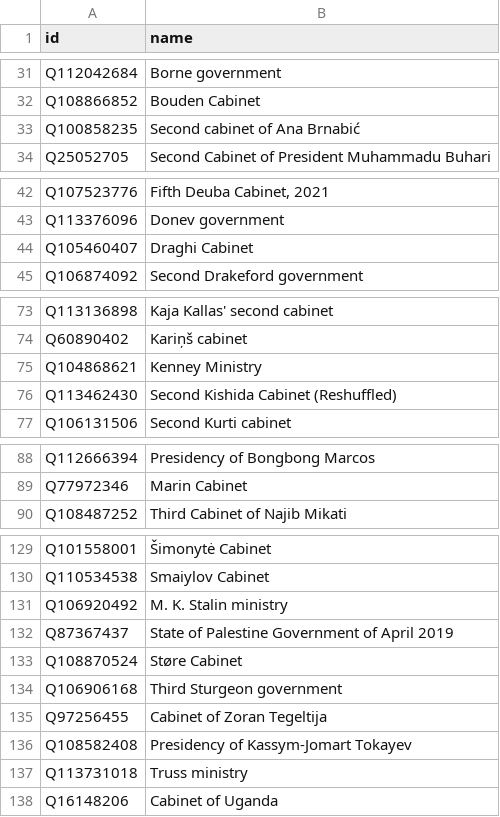
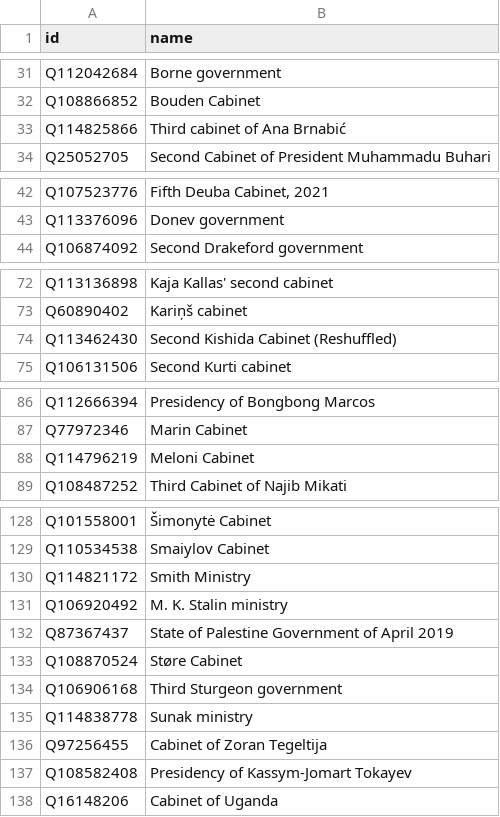
Before and after one commit to every-politician-scrapers/current-governments-enwiki, a CSV file: data/wikipedia.csv, drawn as a sheet; only a part is shown, gaps mark what is left out; removed rows and columns are numbered as before the commit, all else as after; the diff covers the shown part only; the diff names each change by its address in the sheet, - before the commit and + after, or states it on an @@ line.

```diff
--- a/data/wikipedia.csv
+++ b/data/wikipedia.csv
-row 33: Q100858235 | Second cabinet of Ana Brnabić
+row 33: Q114825866 | Third cabinet of Ana Brnabić
-row 44: Q105460407 | Draghi Cabinet
-row 75: Q104868621 | Kenney Ministry
+row 88: Q114796219 | Meloni Cabinet
+row 130: Q114821172 | Smith Ministry
+row 135: Q114838778 | Sunak ministry
-row 137: Q113731018 | Truss ministry
```
Also changed, not shown: 1 edited cell elsewhere in this file, data/wikidata.csv.
